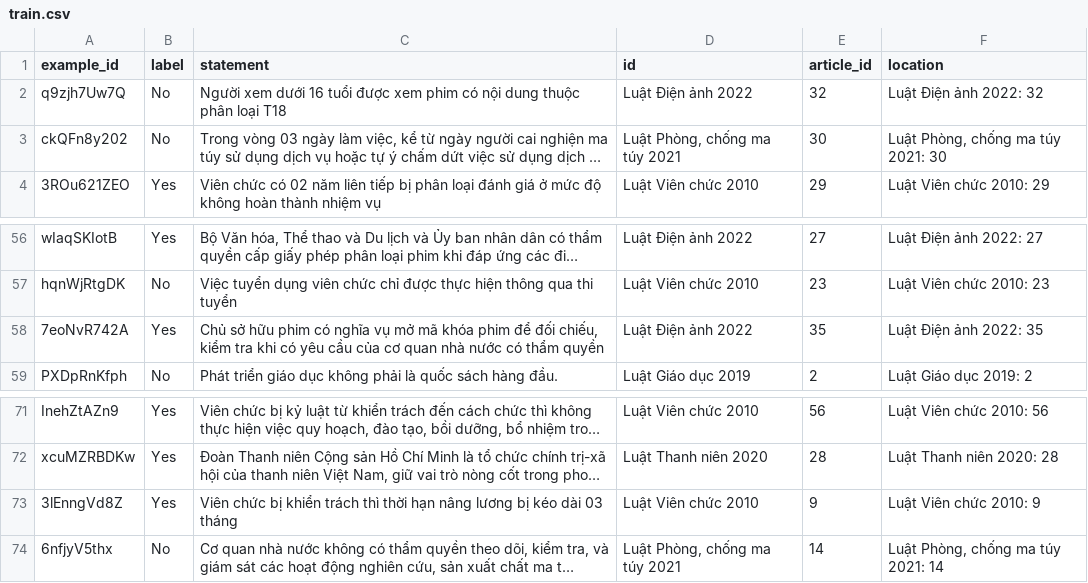
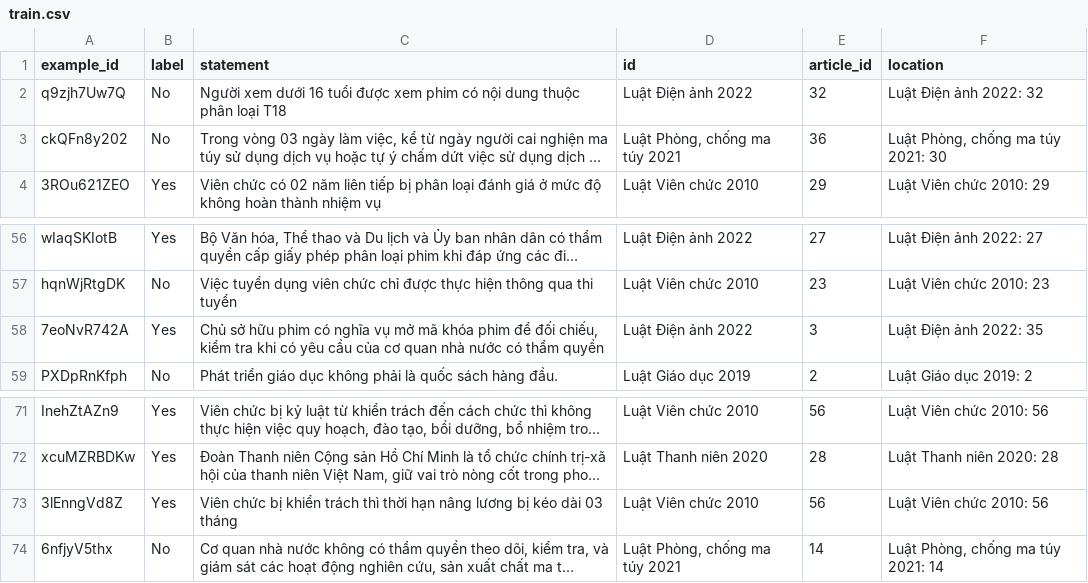
Before and after one commit to Trox824/Lawbot_QA_Backend, a CSV file: data/train.csv, drawn as a sheet; only a part is shown, gaps mark what is left out; long unchanged cells end in …; the diff names each change by its address in the sheet, - before the commit and + after, or states it on an @@ line.

Commit message:
modified dataset

```diff
--- a/data/train.csv
+++ b/data/train.csv
-E3 (article_id): 30
+E3 (article_id): 36
-E58 (article_id): 35
+E58 (article_id): 3
-E73 (article_id): 9
+E73 (article_id): 56
-F73 (location): Luật Viên chức 2010: 9
+F73 (location): Luật Viên chức 2010: 56
```
Also changed, not shown: 3 other files.
